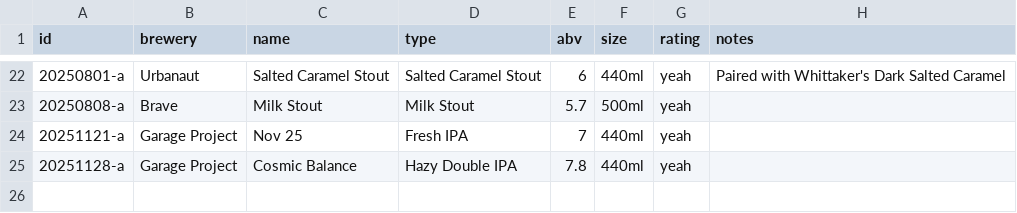
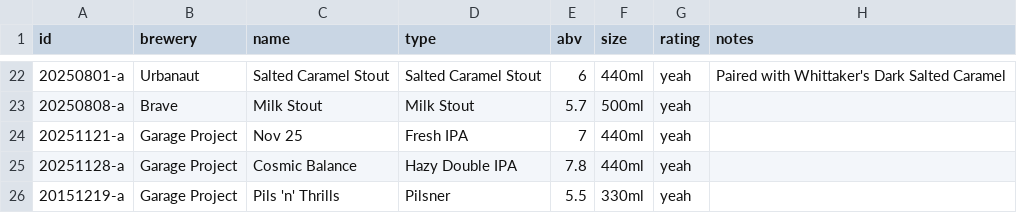
Before and after one commit to nmoorenz/beer-site, a CSV file: beers.csv, drawn as a sheet; only a part is shown, gaps mark what is left out; the diff names each change by its address in the sheet, - before the commit and + after, or states it on an @@ line.

Commit message:
add one beer and update readme

```diff
--- a/beers.csv
+++ b/beers.csv
+row 26: 20151219-a | Garage Project | Pils 'n' Thrills | Pilsner | 5.5 | 330ml | yeah
```
Also changed, not shown: 1 other file.
